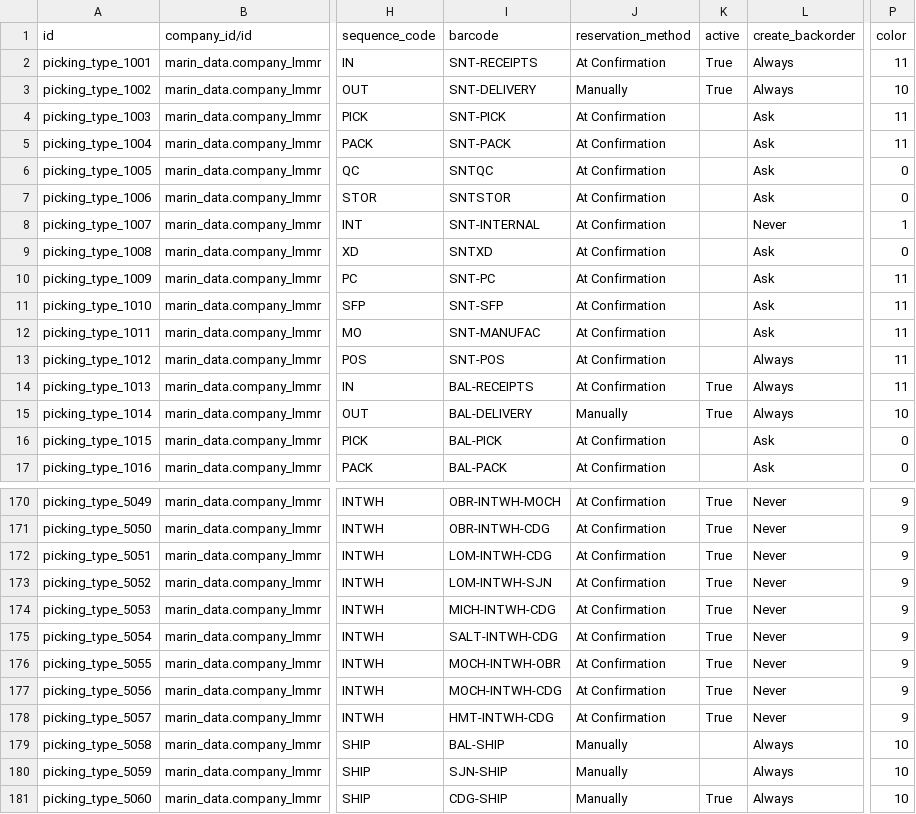
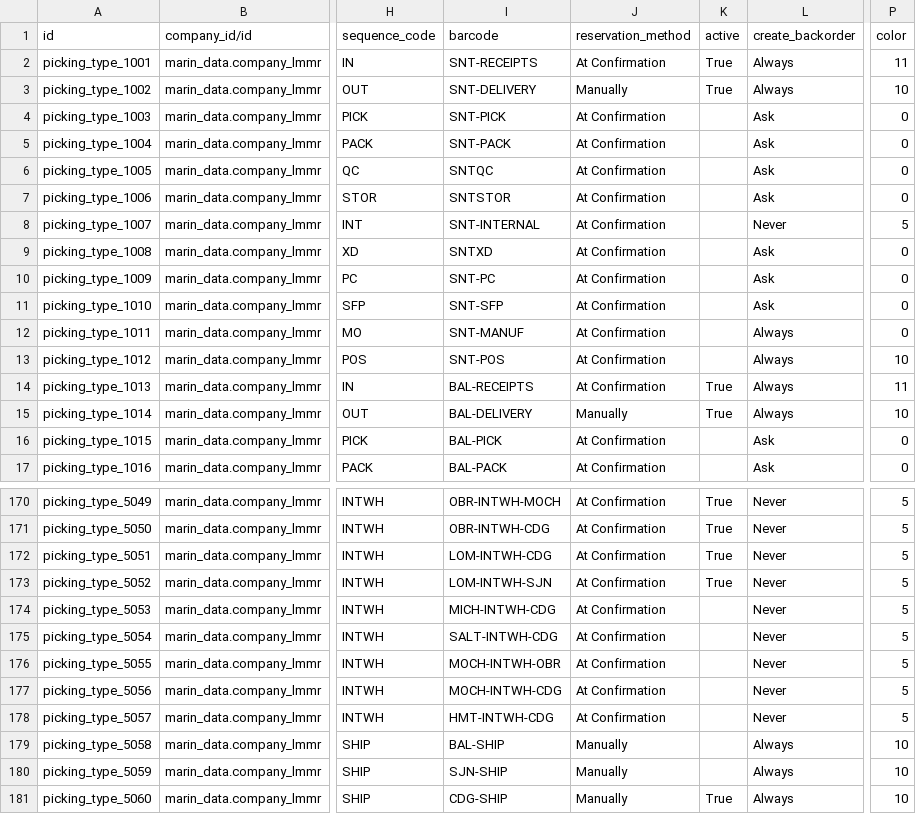
Before and after one commit to robertoCabreraAgro/addons_custom, a CSV file: marin_data/data/stock.picking.type.csv, drawn as a sheet; only a part is shown, gaps mark what is left out; the diff covers the shown part only; the diff names each change by its address in the sheet, - before the commit and + after, or states it on an @@ line.

```diff
--- a/marin_data/data/stock.picking.type.csv
+++ b/marin_data/data/stock.picking.type.csv
-P4:P5 (color): 11
+P4:P5 (color): 0
-P8 (color): 1
+P8 (color): 5
-P10:P12 (color): 11
+P10:P12 (color): 0
-I12 (barcode): SNT-MANUFAC
+I12 (barcode): SNT-MANUF
-L12 (create_backorder): Ask
+L12 (create_backorder): Always
-P13 (color): 11
+P13 (color): 10
-P170:P178 (color): 9
+P170:P178 (color): 5
-K174:K178 (active): True
+K174:K178 (active): (empty)
```
Also changed, not shown: 94 edited cells elsewhere in this file.
